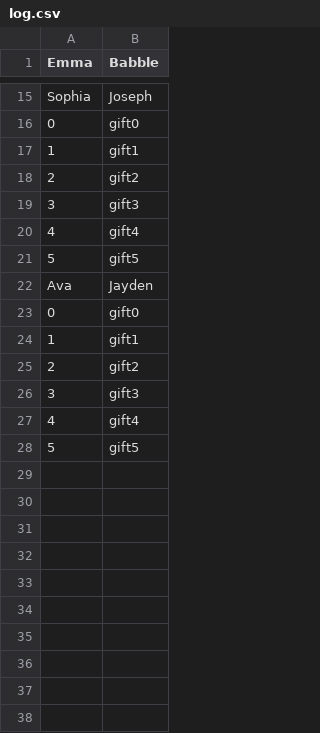
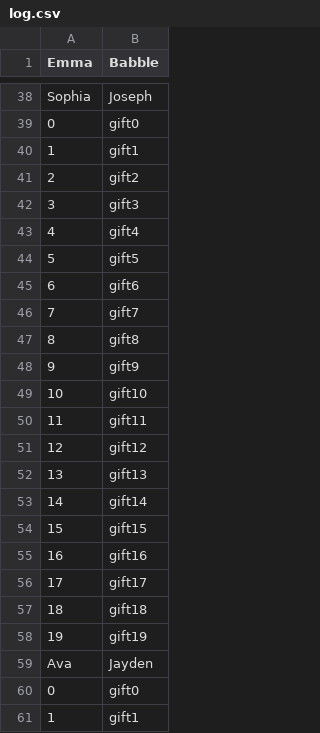
Before and after one commit to PPL-IIITA/ppl-assignment-kirihack13, a CSV file: log.csv, drawn as a sheet; only a part is shown, gaps mark what is left out; the shorter side is filled out with more unchanged rows; the diff covers the shown part only.

```diff
--- a/log.csv
+++ b/log.csv
@@ -21,2 +44,16 @@ Sophia , Joseph
 5 , gift5
+6 , gift6
+7 , gift7
+8 , gift8
+9 , gift9
+10 , gift10
+11 , gift11
+12 , gift12
+13 , gift13
+14 , gift14
+15 , gift15
+16 , gift16
+17 , gift17
+18 , gift18
+19 , gift19
 Ava , Jayden
```
Also changed, not shown: 35 added rows elsewhere in this file, 7 other files.
